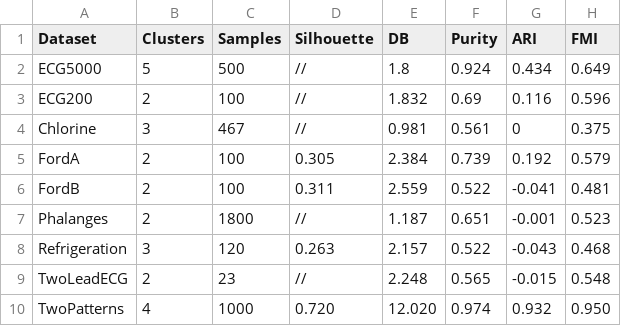
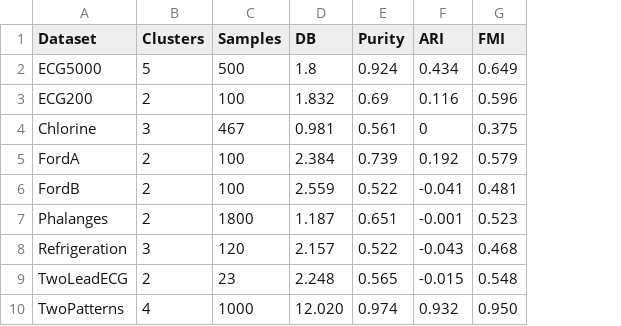
Before and after one commit to Flavio-96/K-AE-for-Time-Series, a CSV file: report/metrics/dtw/All_dtw.csv, drawn as a sheet; the diff names each change by its address in the sheet, - before the commit and + after, or states it on an @@ line.

Commit message:
Conclusion chapter update. Removal of silhouette score from DTW-based analysis. Minor fix.

```diff
--- a/report/metrics/dtw/All_dtw.csv
+++ b/report/metrics/dtw/All_dtw.csv
-column D (Silhouette), rows 2-10: // | // | // | 0.305 | 0.311 | // | 0.263 | // | 0.720
```
Also changed, not shown: 3 other files.
